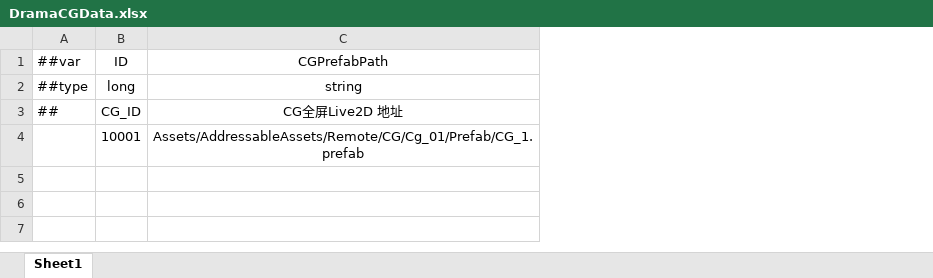
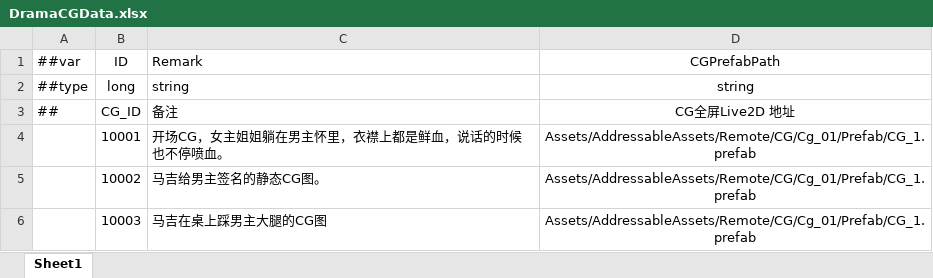
Before and after one commit to XiaoYuName/HD-2D, an Excel workbook: ExcelTool/LubanTools/DataTables/Datas/DramaCGData.xlsx, sheet Sheet1, drawn as a sheet; values as stored, in another font and other column widths than the file's, no borders; the diff names each change by its address in the sheet, - before the commit and + after, or states it on an @@ line.

```diff
--- a/ExcelTool/LubanTools/DataTables/Datas/DramaCGData.xlsx (sheet Sheet1)
+++ b/ExcelTool/LubanTools/DataTables/Datas/DramaCGData.xlsx (sheet Sheet1)
+column C (Remark), rows 2-4: string | 备注 | 开场CG，女主姐姐躺在男主怀里，衣襟上都是鲜血，说话的时候也不停喷血。
+row 5:  | 10002 | 马吉给男主签名的静态CG图。 | Assets/AddressableAssets/Remote/CG/Cg_01/Prefab/CG_1.prefab
+row 6:  | 10003 | 马吉在桌上踩男主大腿的CG图 | Assets/AddressableAssets/Remote/CG/Cg_01/Prefab/CG_1.prefab
```
Also changed, not shown: ExcelTool/LubanTools/DataTables/Datas/GameSceneData.xlsx, ExcelTool/LubanTools/DataTables/Datas/NpcData.xlsx, 24 other files.
